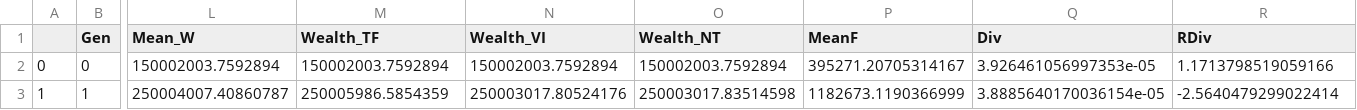
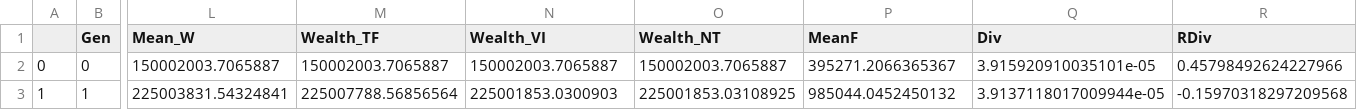
Before and after one commit to fraware/evology, a CSV file: data/test_data.csv, drawn as a sheet; only a part is shown, gaps mark what is left out; the diff covers the shown part only; the diff names each change by its address in the sheet, - before the commit and + after, or states it on an @@ line.

```diff
--- a/data/test_data.csv
+++ b/data/test_data.csv
-L2 (Mean_W): 150002003.7592894
+L2 (Mean_W): 150002003.7065887
-M2 (Wealth_TF): 150002003.7592894
+M2 (Wealth_TF): 150002003.7065887
-N2 (Wealth_VI): 150002003.7592894
+N2 (Wealth_VI): 150002003.7065887
-O2 (Wealth_NT): 150002003.7592894
+O2 (Wealth_NT): 150002003.7065887
-P2 (MeanF): 395271.20705314167
+P2 (MeanF): 395271.2066365367
-Q2 (Div): 3.926461056997353e-05
+Q2 (Div): 3.915920910035101e-05
-R2 (RDiv): 1.1713798519059166
+R2 (RDiv): 0.45798492624227966
-L3 (Mean_W): 250004007.40860787
+L3 (Mean_W): 225003831.54324841
-M3 (Wealth_TF): 250005986.5854359
+M3 (Wealth_TF): 225007788.56856564
-N3 (Wealth_VI): 250003017.80524176
+N3 (Wealth_VI): 225001853.0300903
-O3 (Wealth_NT): 250003017.83514598
+O3 (Wealth_NT): 225001853.03108925
-P3 (MeanF): 1182673.1190366999
+P3 (MeanF): 985044.0452450132
-Q3 (Div): 3.8885640170036154e-05
+Q3 (Div): 3.9137118017009944e-05
-R3 (RDiv): -2.5640479299022414
+R3 (RDiv): -0.15970318297209568
```
Also changed, not shown: 5 added rows and 51 edited cells elsewhere in this file, 4 other files.
